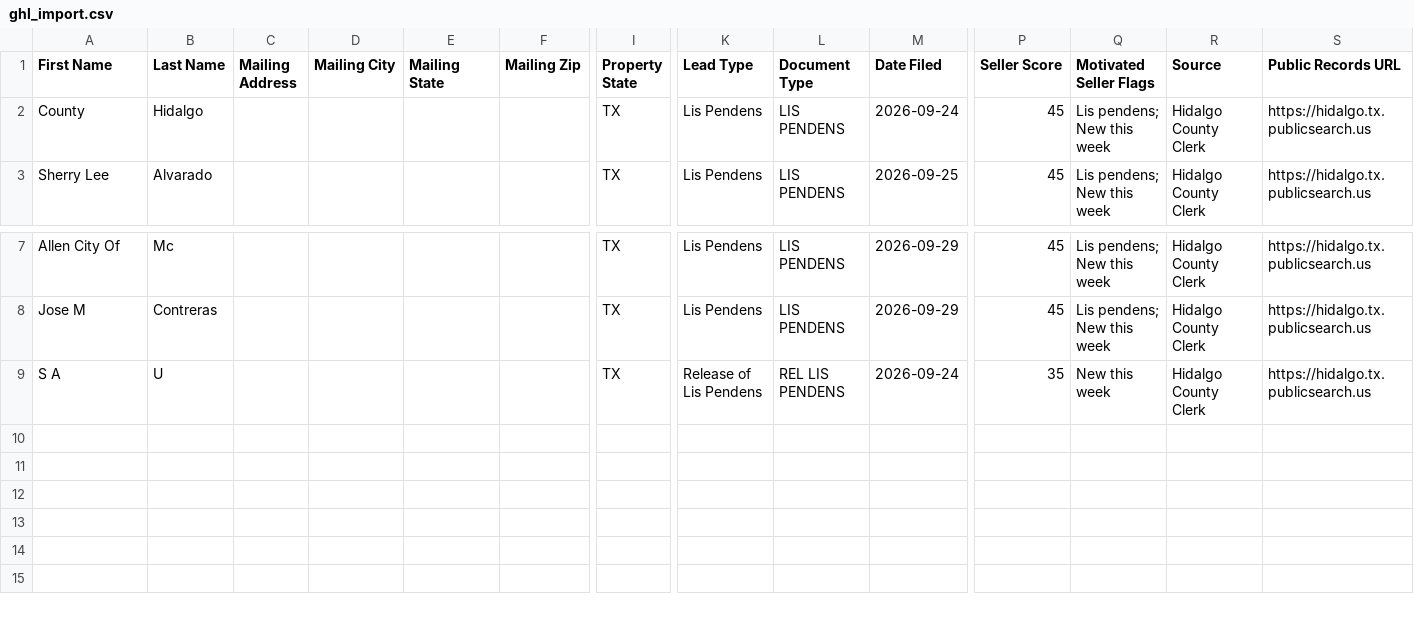
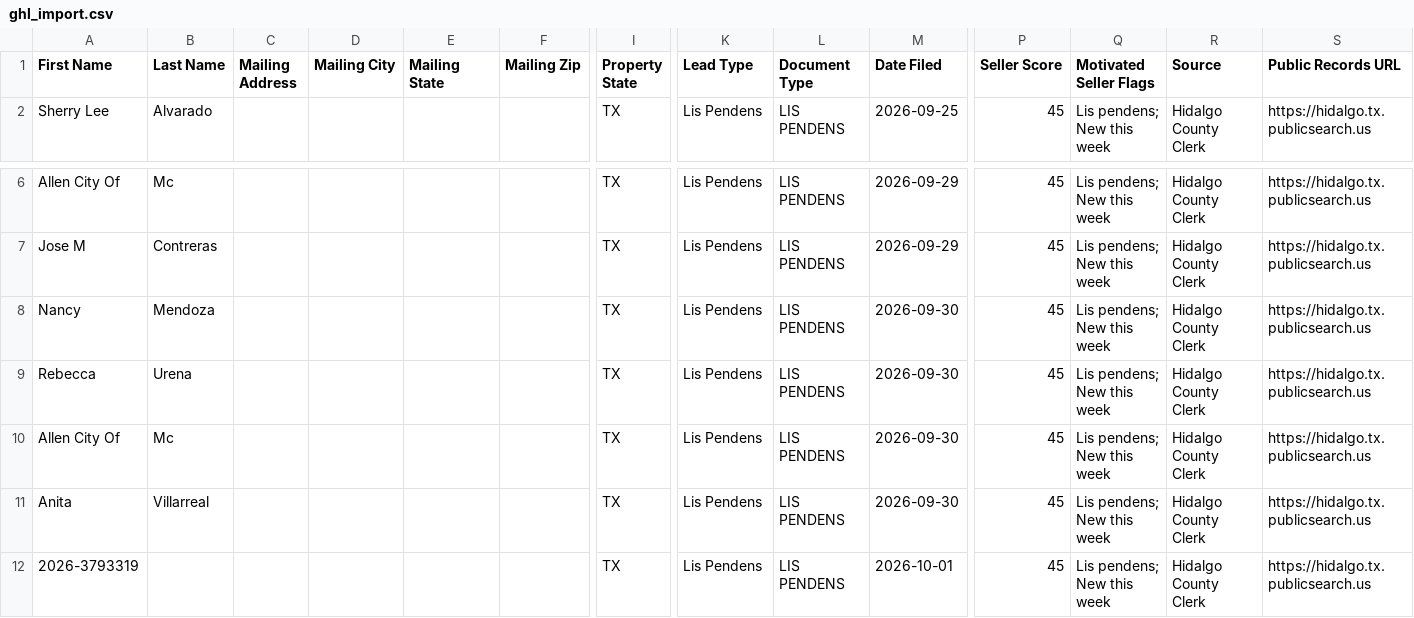
Before and after one commit to martinherrerajr33-source/Hidalgo-leads, a CSV file: data/ghl_import.csv, drawn as a sheet; only a part is shown, gaps mark what is left out; removed rows and columns are numbered as before the commit, all else as after; rows hold the shown columns only; the diff names each change by its address in the sheet, - before the commit and + after, or states it on an @@ line.

```diff
--- a/data/ghl_import.csv
+++ b/data/ghl_import.csv
-row 2: County | Hidalgo |  |  |  |  | TX | Lis Pendens | LIS PENDENS | 2026-09-24 | 45 | Lis pendens; New this week | Hidalgo County Clerk | https://hidalgo.tx.publicsearch.us
-row 9: S A | U |  |  |  |  | TX | Release of Lis Pendens | REL LIS PENDENS | 2026-09-24 | 35 | New this week | Hidalgo County Clerk | https://hidalgo.tx.publicsearch.us
+row 8: Nancy | Mendoza |  |  |  |  | TX | Lis Pendens | LIS PENDENS | 2026-09-30 | 45 | Lis pendens; New this week | Hidalgo County Clerk | https://hidalgo.tx.publicsearch.us
+row 9: Rebecca | Urena |  |  |  |  | TX | Lis Pendens | LIS PENDENS | 2026-09-30 | 45 | Lis pendens; New this week | Hidalgo County Clerk | https://hidalgo.tx.publicsearch.us
+row 10: Allen City Of | Mc |  |  |  |  | TX | Lis Pendens | LIS PENDENS | 2026-09-30 | 45 | Lis pendens; New this week | Hidalgo County Clerk | https://hidalgo.tx.publicsearch.us
+row 11: Anita | Villarreal |  |  |  |  | TX | Lis Pendens | LIS PENDENS | 2026-09-30 | 45 | Lis pendens; New this week | Hidalgo County Clerk | https://hidalgo.tx.publicsearch.us
+row 12: 2026-3793319 |  |  |  |  |  | TX | Lis Pendens | LIS PENDENS | 2026-10-01 | 45 | Lis pendens; New this week | Hidalgo County Clerk | https://hidalgo.tx.publicsearch.us
```
Also changed, not shown: 2 other files.
